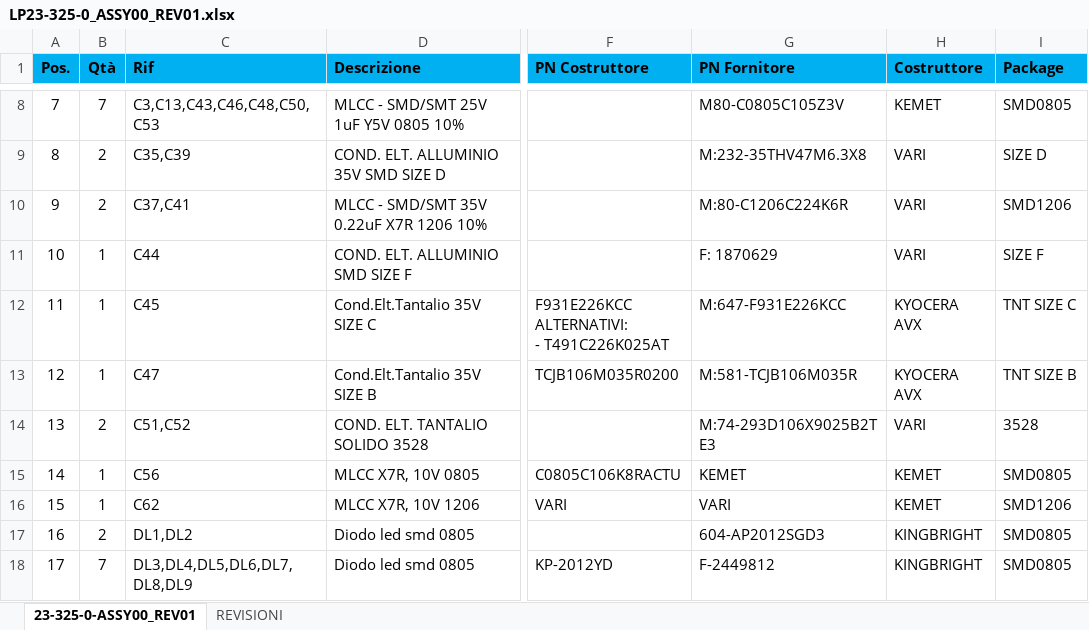
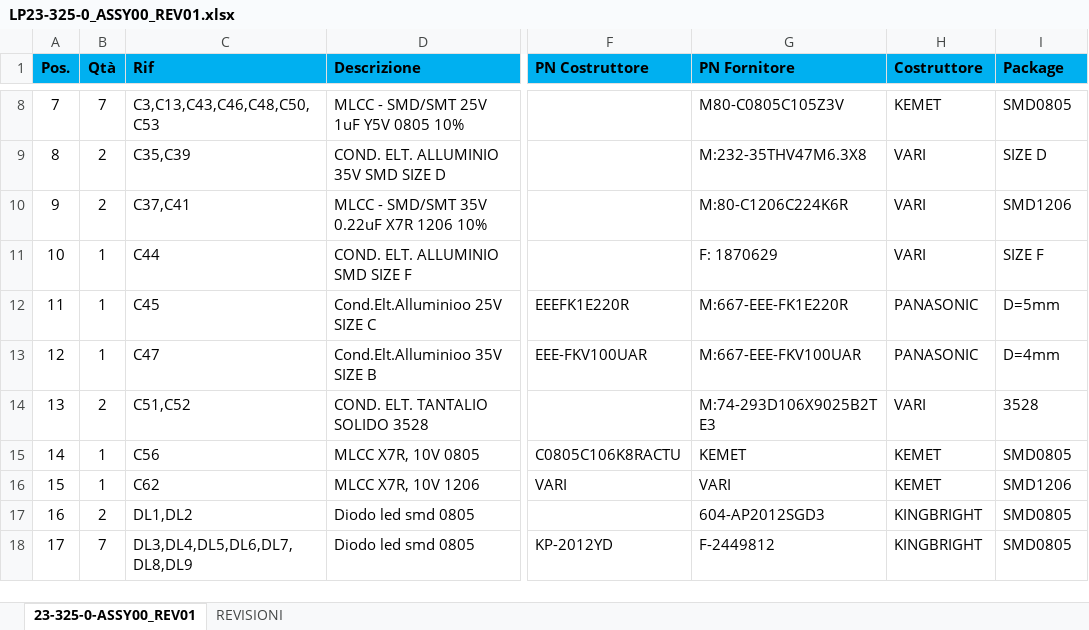
Before and after one commit to marcorispoli/PCB325, an Excel workbook: ESECUTIVI/LP23-325-0_ASSY00_REV01.xlsx, sheet 23-325-0-ASSY00_REV01, drawn as a sheet; only a part is shown, gaps mark what is left out; values as stored, in another font and other column widths than the file's, no borders; ↵ is a line break in a cell; the diff names each change by its address in the sheet, - before the commit and + after, or states it on an @@ line.

Commit message:
Aggiornata nuovamente lista parti senza cambio di revisione: I condensatori dovevano essere in alluminio non Tantalio

```diff
--- a/ESECUTIVI/LP23-325-0_ASSY00_REV01.xlsx (sheet 23-325-0-ASSY00_REV01)
+++ b/ESECUTIVI/LP23-325-0_ASSY00_REV01.xlsx (sheet 23-325-0-ASSY00_REV01)
-D12 (Descrizione): Cond.Elt.Tantalio 35V SIZE C
+D12 (Descrizione): Cond.Elt.Alluminioo 25V SIZE C
-F12 (PN Costruttore): F931E226KCC ↵ ALTERNATIVI: ↵ - T491C226K025AT
+F12 (PN Costruttore): EEEFK1E220R
-G12 (PN Fornitore): M:647-F931E226KCC
+G12 (PN Fornitore): M:667-EEE-FK1E220R
-H12:H13 (Costruttore): KYOCERA AVX
+H12:H13 (Costruttore): PANASONIC
-I12 (Package): TNT SIZE C
+I12 (Package): D=5mm
-D13 (Descrizione): Cond.Elt.Tantalio 35V SIZE B
+D13 (Descrizione): Cond.Elt.Alluminioo 35V SIZE B
-F13 (PN Costruttore): TCJB106M035R0200
+F13 (PN Costruttore): EEE-FKV100UAR
-G13 (PN Fornitore): M:581-TCJB106M035R
+G13 (PN Fornitore): M:667-EEE-FKV100UAR
-I13 (Package): TNT SIZE B
+I13 (Package): D=4mm
```
Also changed, not shown: sheet REVISIONI.
